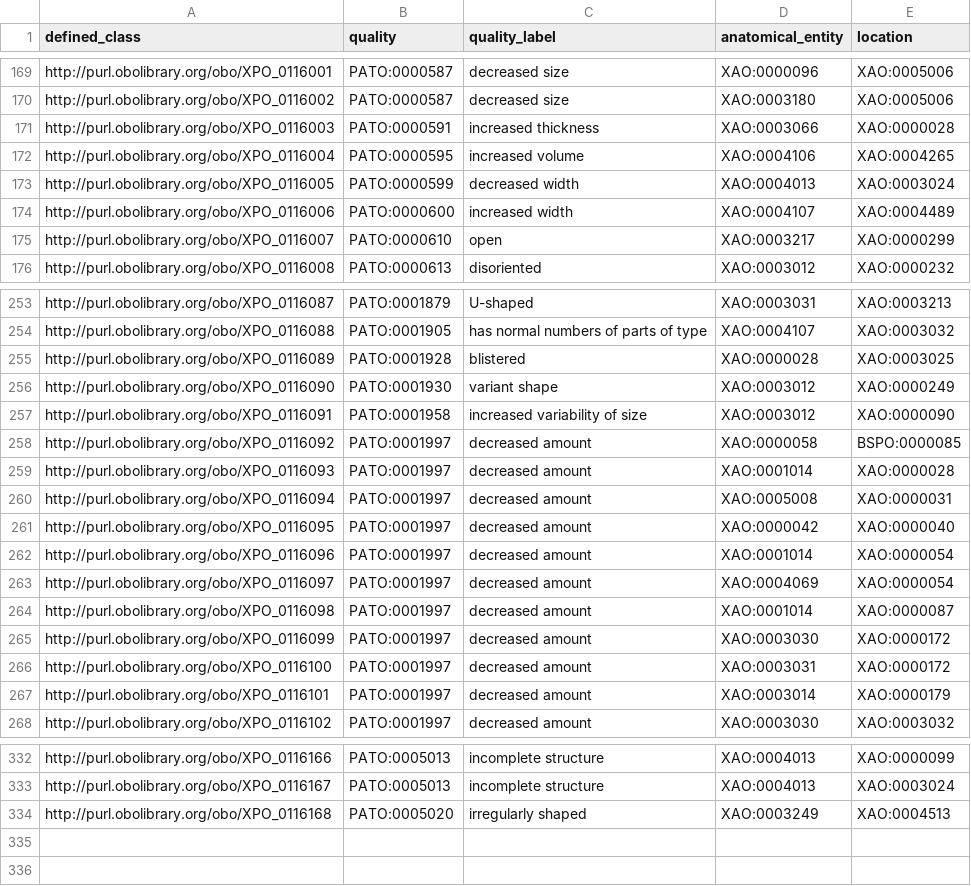
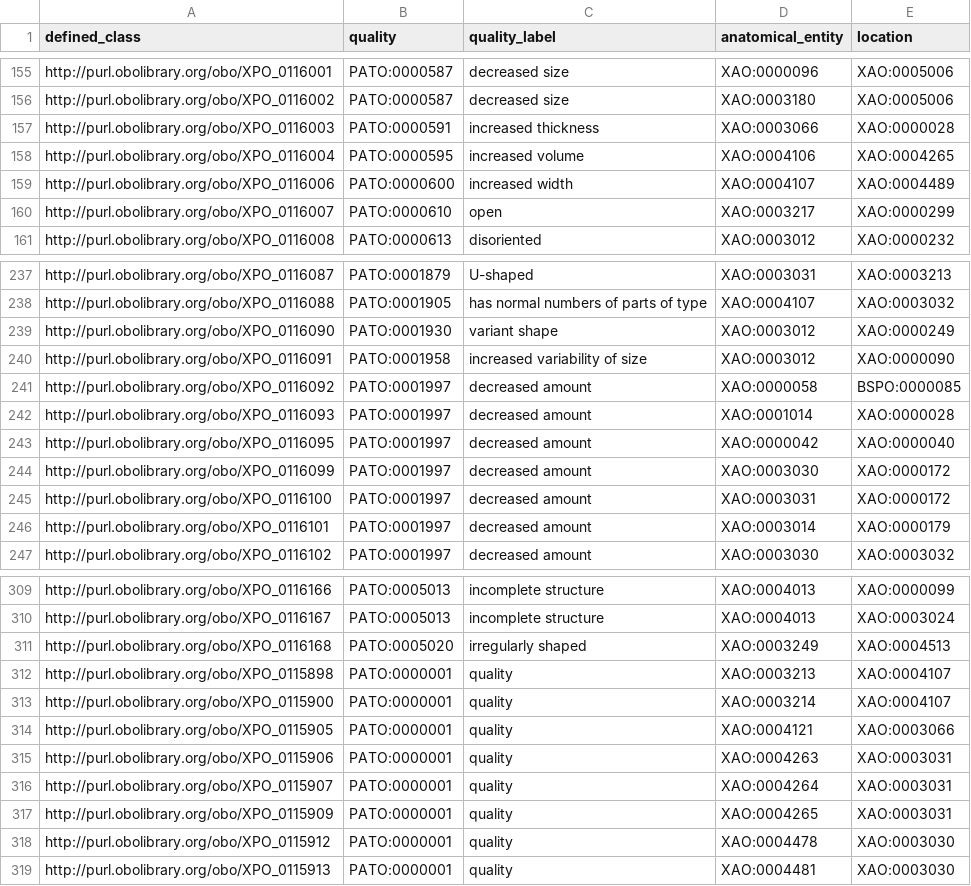
Before and after one commit to obophenotype/xenopus-phenotype-ontology, a TSV file: src/patterns/data/manual/xpoAnatomyInLocationTEMP.tsv, drawn as a sheet; only a part is shown, gaps mark what is left out; removed rows and columns are numbered as before the commit, all else as after; the diff covers the shown part only; the diff names each change by its address in the sheet, - before the commit and + after, or states it on an @@ line.

```diff
--- a/src/patterns/data/manual/xpoAnatomyInLocationTEMP.tsv
+++ b/src/patterns/data/manual/xpoAnatomyInLocationTEMP.tsv
-row 173: http://purl.obolibrary.org/obo/XPO_0116005 | PATO:0000599 | decreased width | XAO:0004013 | XAO:0003024
-row 255: http://purl.obolibrary.org/obo/XPO_0116089 | PATO:0001928 | blistered | XAO:0000028 | XAO:0003025
-row 260: http://purl.obolibrary.org/obo/XPO_0116094 | PATO:0001997 | decreased amount | XAO:0005008 | XAO:0000031
-row 262: http://purl.obolibrary.org/obo/XPO_0116096 | PATO:0001997 | decreased amount | XAO:0001014 | XAO:0000054
-row 263: http://purl.obolibrary.org/obo/XPO_0116097 | PATO:0001997 | decreased amount | XAO:0004069 | XAO:0000054
-row 264: http://purl.obolibrary.org/obo/XPO_0116098 | PATO:0001997 | decreased amount | XAO:0001014 | XAO:0000087
+row 312: http://purl.obolibrary.org/obo/XPO_0115898 | PATO:0000001 | quality | XAO:0003213 | XAO:0004107
+row 313: http://purl.obolibrary.org/obo/XPO_0115900 | PATO:0000001 | quality | XAO:0003214 | XAO:0004107
+row 314: http://purl.obolibrary.org/obo/XPO_0115905 | PATO:0000001 | quality | XAO:0004121 | XAO:0003066
+row 315: http://purl.obolibrary.org/obo/XPO_0115906 | PATO:0000001 | quality | XAO:0004263 | XAO:0003031
+row 316: http://purl.obolibrary.org/obo/XPO_0115907 | PATO:0000001 | quality | XAO:0004264 | XAO:0003031
+row 317: http://purl.obolibrary.org/obo/XPO_0115909 | PATO:0000001 | quality | XAO:0004265 | XAO:0003031
+row 318: http://purl.obolibrary.org/obo/XPO_0115912 | PATO:0000001 | quality | XAO:0004478 | XAO:0003030
+row 319: http://purl.obolibrary.org/obo/XPO_0115913 | PATO:0000001 | quality | XAO:0004481 | XAO:0003030
```
Also changed, not shown: 17 removed rows elsewhere in this file, 1 other file.
